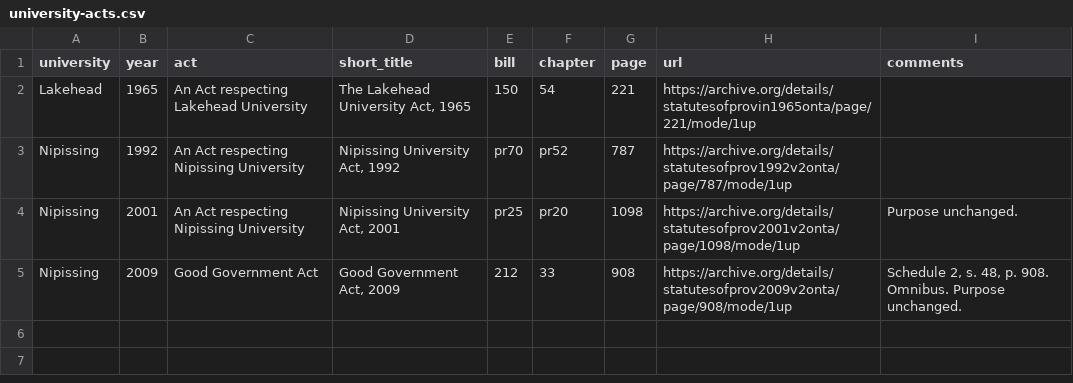
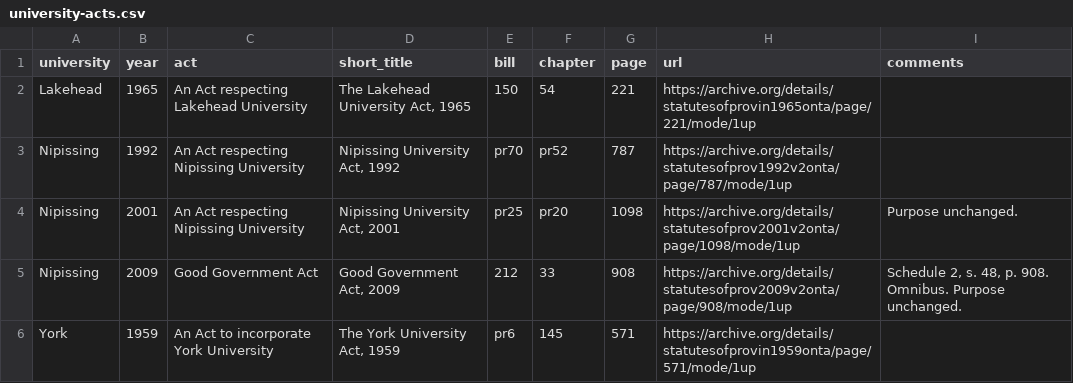
Before and after one commit to lchski/university-acts, a CSV file: data/source/university-acts.csv, drawn as a sheet; the diff names each change by its address in the sheet, - before the commit and + after, or states it on an @@ line.

```diff
--- a/data/source/university-acts.csv
+++ b/data/source/university-acts.csv
+row 6: York | 1959 | An Act to incorporate York University | The York University Act, 1959 | pr6 | 145 | 571 | https://archive.org/details/statutesofprovin1959onta/page/571/mode/1up
```
Also changed, not shown: data/source/purposes.csv.
